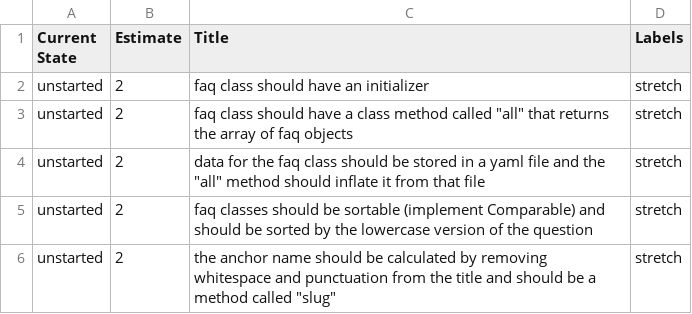
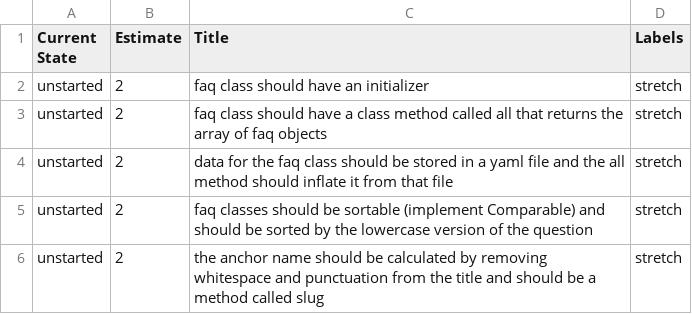
Before and after one commit to gSchool/boulder-g4-assets, a CSV file: gCamp/0050-faqs/stretch.csv, drawn as a sheet.

Commit message:
got rid of quotes

```diff
--- a/gCamp/0050-faqs/stretch.csv
+++ b/gCamp/0050-faqs/stretch.csv
@@ -2,5 +2,5 @@ Current State,Estimate,Title,Labels
 unstarted,2,faq class should have an initializer,stretch
-unstarted,2,faq class should have a class method called "all" that returns the array of faq objects,stretch
-unstarted,2,data for the faq class should be stored in a yaml file and the "all" method should inflate it from that file,stretch
+unstarted,2,faq class should have a class method called all that returns the array of faq objects,stretch
+unstarted,2,data for the faq class should be stored in a yaml file and the all method should inflate it from that file,stretch
 unstarted,2,faq classes should be sortable (implement Comparable) and should be sorted by the lowercase version of the question,stretch
-unstarted,2,the anchor name should be calculated by removing whitespace and punctuation from the title and should be a method called "slug",stretch
+unstarted,2,the anchor name should be calculated by removing whitespace and punctuation from the title and should be a method called slug,stretch
```
